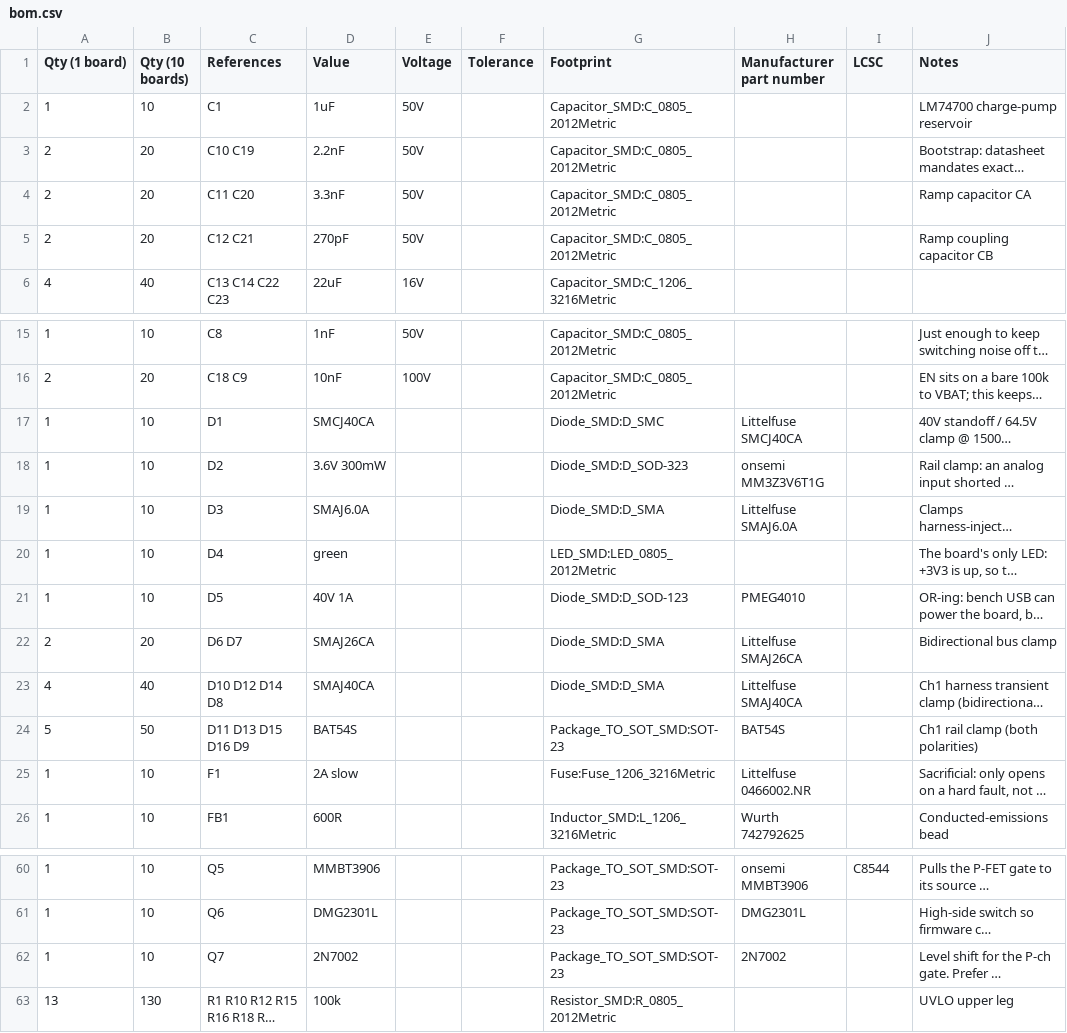
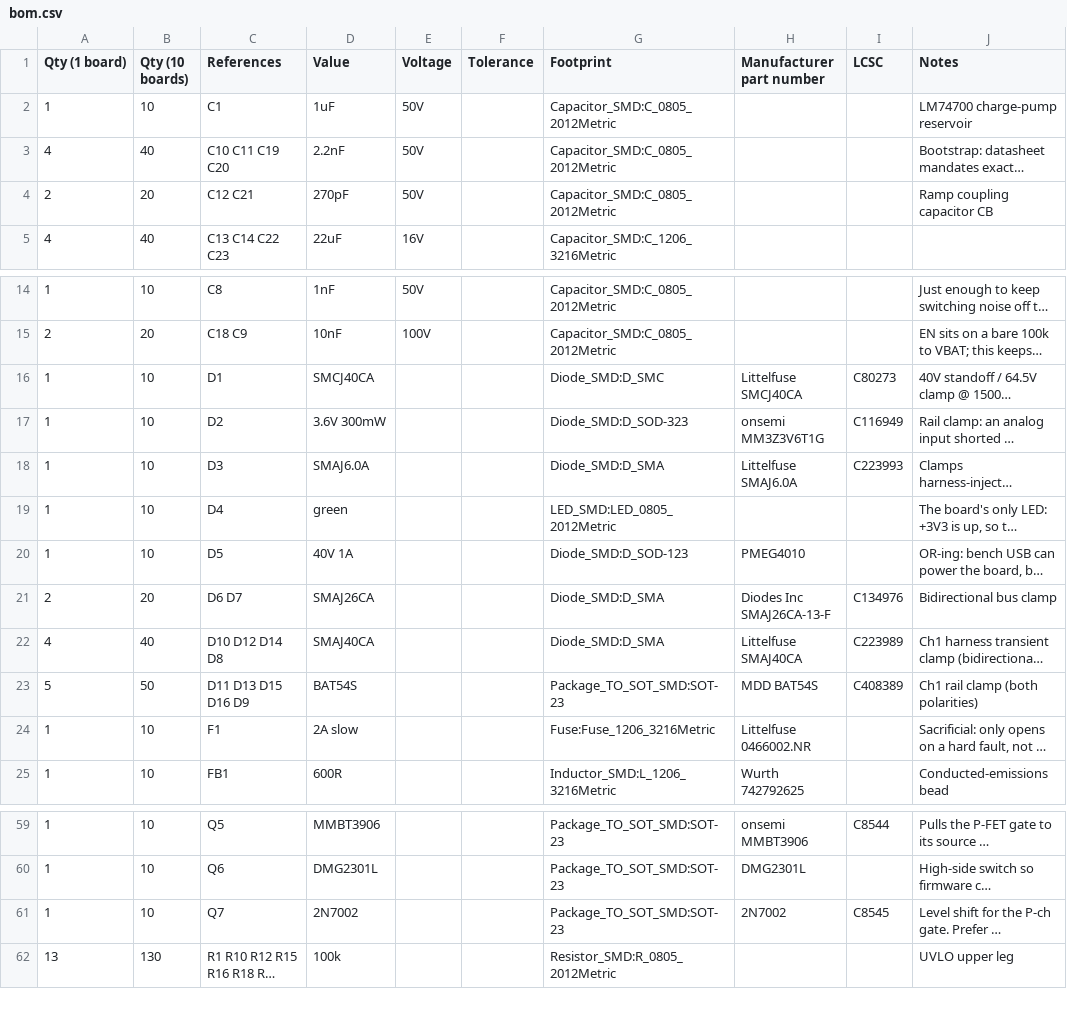
Before and after one commit to MrBlahhhh/esp32-autosport, a CSV file: bom.csv, drawn as a sheet; only a part is shown, gaps mark what is left out; long unchanged cells end in …; removed rows and columns are numbered as before the commit, all else as after; the diff names each change by its address in the sheet, - before the commit and + after, or states it on an @@ line.

```diff
--- a/bom.csv
+++ b/bom.csv
-A3 (Qty (1 board)): 2
+A3 (Qty (1 board)): 4
-B3 (Qty (10 boards)): 20
+B3 (Qty (10 boards)): 40
-C3 (References): C10 C19
+C3 (References): C10 C11 C19 C20
-row 4: 2 | 20 | C11 C20 | 3.3nF | 50V |  | Capacitor_SMD:C_0805_2012Metric |  |  | Ramp capacitor CA
-I16 (LCSC): (empty)
+I16 (LCSC): C80273
-I17 (LCSC): (empty)
+I17 (LCSC): C116949
-I18 (LCSC): (empty)
+I18 (LCSC): C223993
-H21 (Manufacturer part number): Littelfuse SMAJ26CA
+H21 (Manufacturer part number): Diodes Inc SMAJ26CA-13-F
-I21 (LCSC): (empty)
+I21 (LCSC): C134976
-I22 (LCSC): (empty)
+I22 (LCSC): C223989
-H23 (Manufacturer part number): BAT54S
+H23 (Manufacturer part number): MDD BAT54S
-I23 (LCSC): (empty)
+I23 (LCSC): C408389
-I61 (LCSC): (empty)
+I61 (LCSC): C8545
```
Also changed, not shown: fab/bom.csv, 36 other files.
